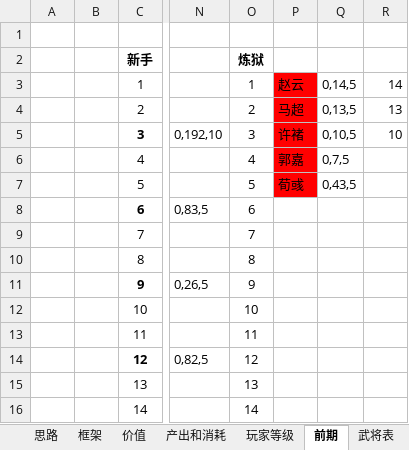
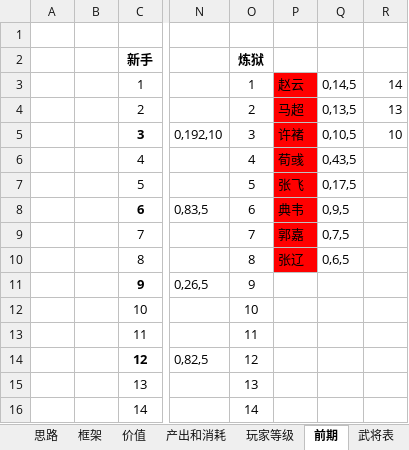
Before and after one commit to icefoxz/HeroScrollPj, an Excel workbook: 策划文档/【英雄绘卷】数值.xlsx, sheet 前期, drawn as a sheet; only a part is shown, gaps mark what is left out; values as stored, in another font and other column widths than the file's, no borders; the diff names each change by its address in the sheet, - before the commit and + after, or states it on an @@ line.

```diff
--- a/策划文档/【英雄绘卷】数值.xlsx (sheet 前期)
+++ b/策划文档/【英雄绘卷】数值.xlsx (sheet 前期)
-P6: 郭嘉
+P6: 荀彧
-Q6: 0,7,5
+Q6: 0,43,5
-P7: 荀彧
+P7: 张飞
-Q7: 0,43,5
+Q7: 0,17,5
-P8: (empty)
+P8: 典韦
-P8:P10 fill: none
+P8:P10 fill: #FF0000
-Q8: (empty)
+Q8: 0,9,5
-P9: (empty)
+P9: 郭嘉
-Q9: (empty)
+Q9: 0,7,5
-P10: (empty)
+P10: 张辽
-Q10: (empty)
+Q10: 0,6,5
```
Also changed, not shown: 1 other file.
